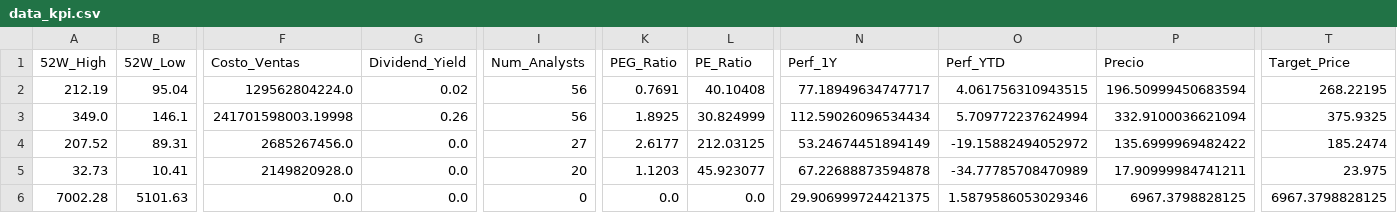
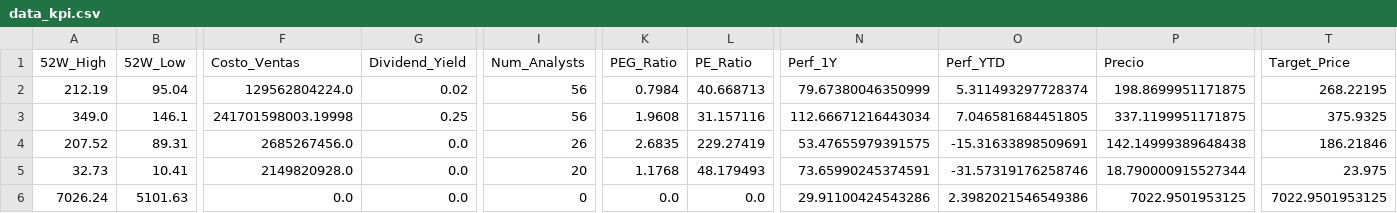
Before and after one commit to nicolasbobadillat/Indicadores, a CSV file: data_kpi.csv, drawn as a sheet; only a part is shown, gaps mark what is left out; the diff covers the shown part only; the diff names each change by its address in the sheet, - before the commit and + after, or states it on an @@ line.

```diff
--- a/data_kpi.csv
+++ b/data_kpi.csv
-K2 (PEG_Ratio): 0.7691
+K2 (PEG_Ratio): 0.7984
-L2 (PE_Ratio): 40.10408
+L2 (PE_Ratio): 40.668713
-N2 (Perf_1Y): 77.18949634747717
+N2 (Perf_1Y): 79.67380046350999
-O2 (Perf_YTD): 4.061756310943515
+O2 (Perf_YTD): 5.311493297728374
-P2 (Precio): 196.50999450683594
+P2 (Precio): 198.8699951171875
-G3 (Dividend_Yield): 0.26
+G3 (Dividend_Yield): 0.25
-K3 (PEG_Ratio): 1.8925
+K3 (PEG_Ratio): 1.9608
-L3 (PE_Ratio): 30.824999
+L3 (PE_Ratio): 31.157116
-N3 (Perf_1Y): 112.59026096534434
+N3 (Perf_1Y): 112.66671216443034
-O3 (Perf_YTD): 5.709772237624994
+O3 (Perf_YTD): 7.046581684451805
-P3 (Precio): 332.9100036621094
+P3 (Precio): 337.1199951171875
-I4 (Num_Analysts): 27
+I4 (Num_Analysts): 26
-K4 (PEG_Ratio): 2.6177
+K4 (PEG_Ratio): 2.6835
-L4 (PE_Ratio): 212.03125
+L4 (PE_Ratio): 229.27419
-N4 (Perf_1Y): 53.24674451894149
+N4 (Perf_1Y): 53.47655979391575
-O4 (Perf_YTD): -19.15882494052972
+O4 (Perf_YTD): -15.31633898509691
-P4 (Precio): 135.6999969482422
+P4 (Precio): 142.14999389648438
-T4 (Target_Price): 185.2474
+T4 (Target_Price): 186.21846
-K5 (PEG_Ratio): 1.1203
+K5 (PEG_Ratio): 1.1768
-L5 (PE_Ratio): 45.923077
+L5 (PE_Ratio): 48.179493
-N5 (Perf_1Y): 67.22688873594878
+N5 (Perf_1Y): 73.65990245374591
-O5 (Perf_YTD): -34.77785708470989
+O5 (Perf_YTD): -31.57319176258746
-P5 (Precio): 17.90999984741211
+P5 (Precio): 18.790000915527344
-A6 (52W_High): 7002.28
+A6 (52W_High): 7026.24
-N6 (Perf_1Y): 29.906999724421375
+N6 (Perf_1Y): 29.91100424543286
-O6 (Perf_YTD): 1.5879586053029346
+O6 (Perf_YTD): 2.3982021546549386
-P6 (Precio): 6967.3798828125
+P6 (Precio): 7022.9501953125
-T6 (Target_Price): 6967.3798828125
+T6 (Target_Price): 7022.9501953125
```
Also changed, not shown: 155 edited cells elsewhere in this file, data_history.csv, data_macro.csv.
